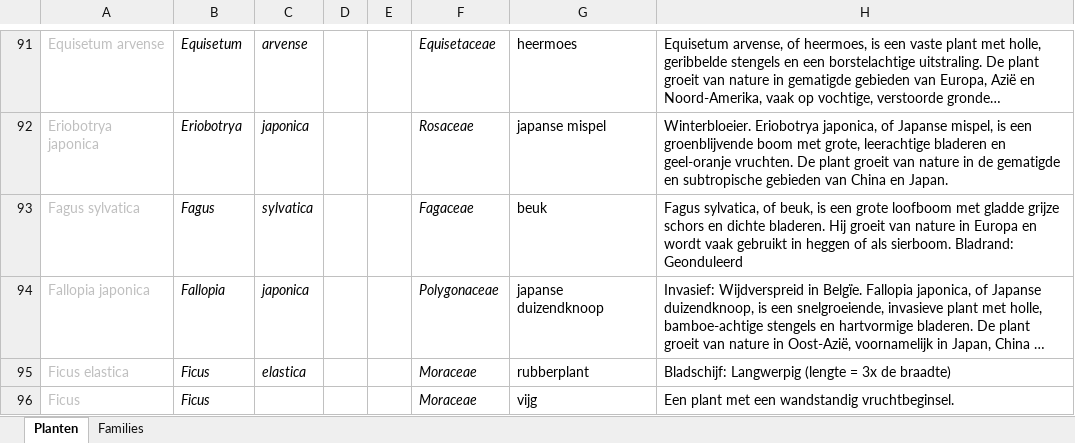
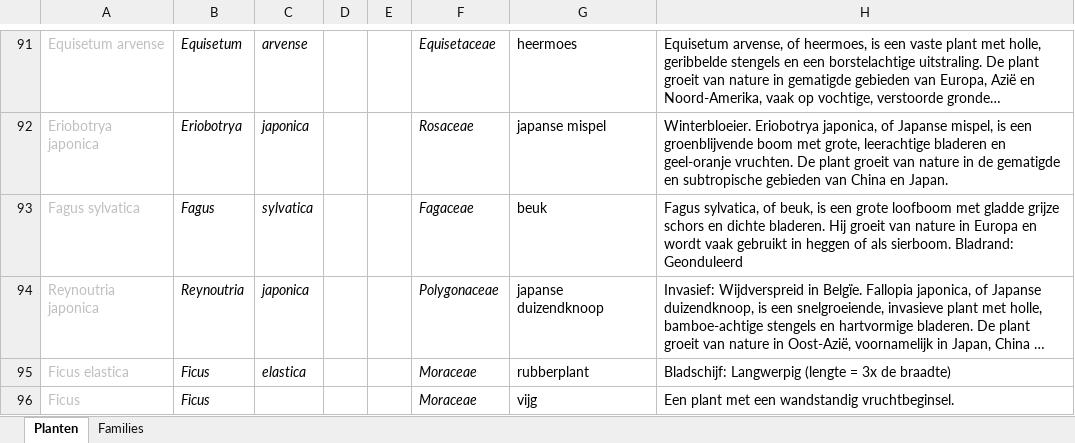
Before and after one commit to uwtuingids/plantendril, an Excel workbook: PlantenDrill.xlsx, sheet Planten, drawn as a sheet; only a part is shown, gaps mark what is left out; long unchanged cells end in …; values as stored, in another font and other column widths than the file's, no borders; conditional formats not drawn; the diff covers the shown part only; the diff names each change by its address in the sheet, - before the commit and + after, or states it on an @@ line.

```diff
--- a/PlantenDrill.xlsx (sheet Planten)
+++ b/PlantenDrill.xlsx (sheet Planten)
-A94: Fallopia japonica
+A94: Reynoutria japonica
-B94: Fallopia
+B94: Reynoutria
```
Also changed, not shown: 27 edited cells elsewhere in this sheet.
